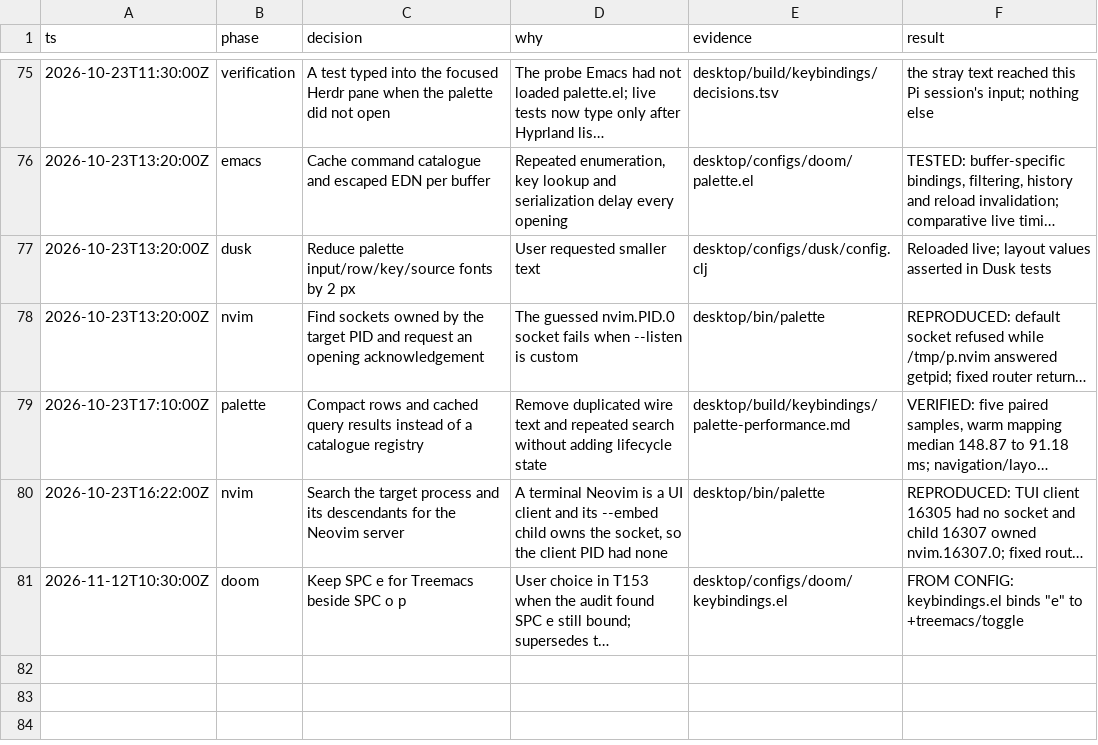
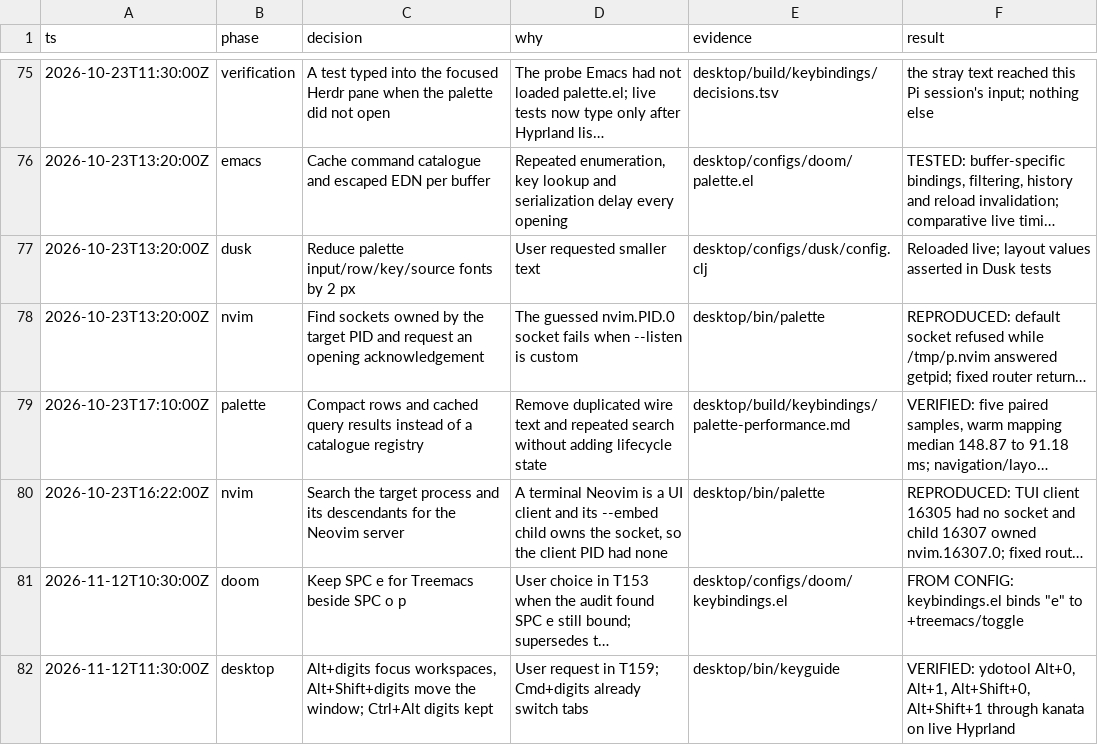
Before and after one commit to doueng/guix, a TSV file: desktop/build/keybindings/decisions.tsv, drawn as a sheet; only a part is shown, gaps mark what is left out; long unchanged cells end in …; the diff names each change by its address in the sheet, - before the commit and + after, or states it on an @@ line.

Commit message:
[T159] keybindings: Alt+digits focus workspaces, Alt+Shift+digits move windows
Requested by the user: Cmd+digits already switch tabs, so Alt+digits should
switch Hyprland workspaces from any app. Ctrl+Alt digits stay as aliases.

```diff
--- a/desktop/build/keybindings/decisions.tsv
+++ b/desktop/build/keybindings/decisions.tsv
+row 82: 2026-11-12T11:30:00Z | desktop | Alt+digits focus workspaces, Alt+Shift+digits move the window; Ctrl+Alt digits kept | User request in T159; Cmd+digits already switch tabs | desktop/bin/keyguide | VERIFIED: ydotool Alt+0, Alt+1, Alt+Shift+0, Alt+Shift+1 through kanata on live Hyprland
```
Also changed, not shown: 10 other files.
